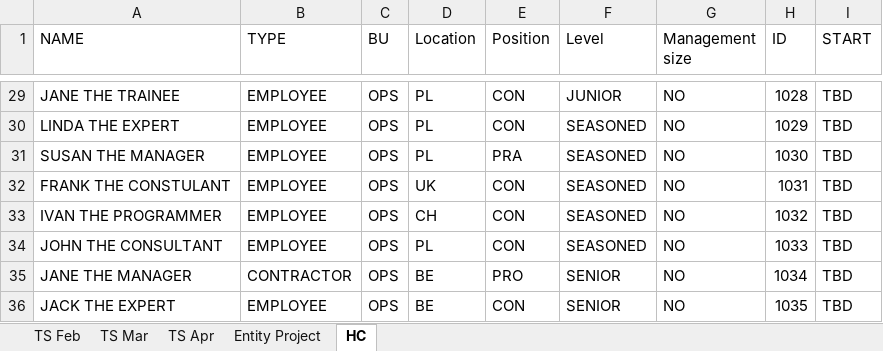
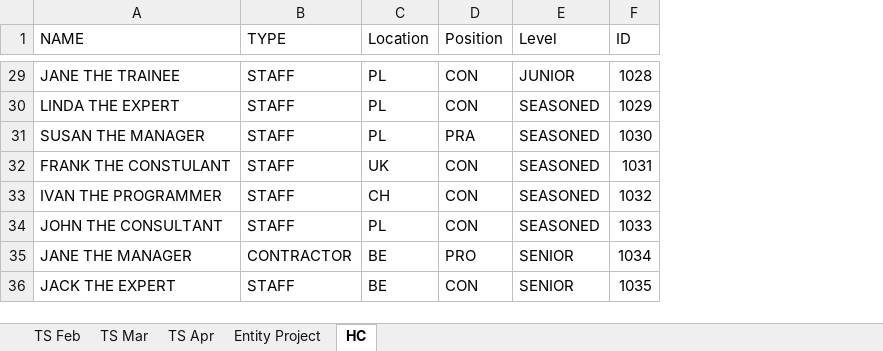
Before and after one commit to h17/fastreport, an Excel workbook: data/project_data.xlsm, sheet HC, drawn as a sheet; only a part is shown, gaps mark what is left out; values as stored, in another font and other column widths than the file's, no borders; the diff covers the shown part only; the diff names each change by its address in the sheet, - before the commit and + after, or states it on an @@ line.

```diff
--- a/data/project_data.xlsm (sheet HC)
+++ b/data/project_data.xlsm (sheet HC)
-column C (BU), rows 29-36: all OPS
-column G (Management size), rows 29-36: all NO
-column I (START), rows 29-36: all TBD
-B29:B34 (TYPE): EMPLOYEE
+B29:B34 (TYPE): STAFF
-B36 (TYPE): EMPLOYEE
+B36 (TYPE): STAFF
```
Also changed, not shown: 20 edited cells elsewhere in this sheet, sheet Entity Project, sheet TS Feb, sheet TS Apr, sheet TS Mar, 1 other file.
